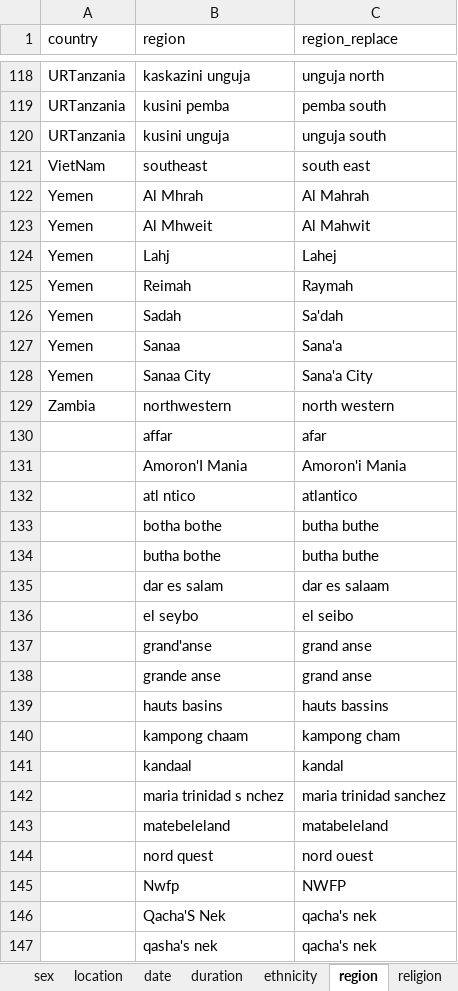
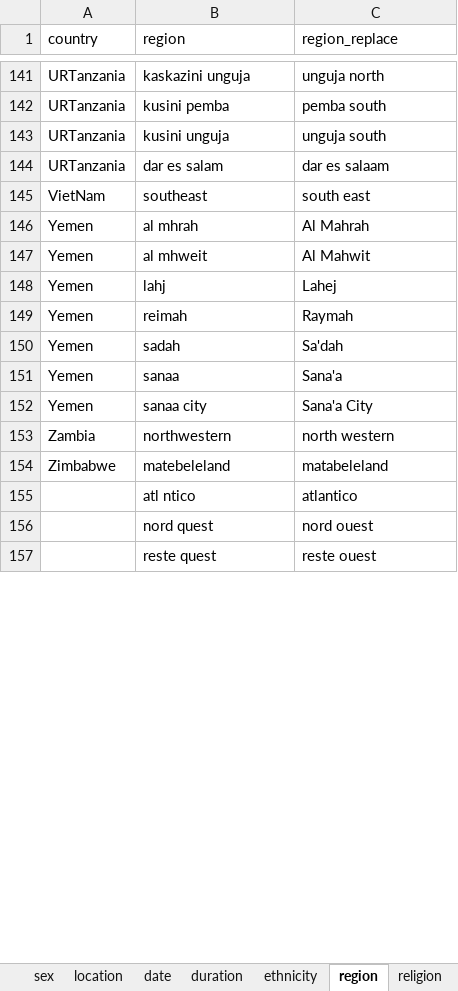
Before and after one commit to global-education-monitoring-report/wide2020, an Excel workbook: auxiliary_data/dhs_dictionary_setcode.xlsx, sheet region, drawn as a sheet; only a part is shown, gaps mark what is left out; the shorter side is filled out with more unchanged rows; values as stored, in another font and other column widths than the file's, no borders; removed rows and columns are numbered as before the commit, all else as after; the diff covers the shown part only; the diff names each change by its address in the sheet, - before the commit and + after, or states it on an @@ line.

```diff
--- a/auxiliary_data/dhs_dictionary_setcode.xlsx (sheet region)
+++ b/auxiliary_data/dhs_dictionary_setcode.xlsx (sheet region)
+row 144: URTanzania | dar es salam | dar es salaam
-B146 (region): Al Mhrah
+B146 (region): al mhrah
-B147 (region): Al Mhweit
+B147 (region): al mhweit
-B148 (region): Lahj
+B148 (region): lahj
-B149 (region): Reimah
+B149 (region): reimah
-B150 (region): Sadah
+B150 (region): sadah
-B151 (region): Sanaa
+B151 (region): sanaa
-B152 (region): Sanaa City
+B152 (region): sanaa city
-row 130:  | affar | afar
-row 131:  | Amoron'I Mania | Amoron'i Mania
+row 154: Zimbabwe | matebeleland | matabeleland
-row 133:  | botha bothe | butha buthe
-row 134:  | butha bothe | butha buthe
-row 135:  | dar es salam | dar es salaam
-row 136:  | el seybo | el seibo
-row 137:  | grand'anse | grand anse
-row 138:  | grande anse | grand anse
-row 139:  | hauts basins | hauts bassins
-row 140:  | kampong chaam | kampong cham
-row 141:  | kandaal | kandal
-row 142:  | maria trinidad s nchez | maria trinidad sanchez
-row 143:  | matebeleland | matabeleland
-row 145:  | Nwfp | NWFP
-row 146:  | Qacha'S Nek | qacha's nek
-row 147:  | qasha's nek | qacha's nek
```
Also changed, not shown: 23 added rows, 8 removed rows and 4 edited cells elsewhere in this sheet, sheet duration, sheet ethnicity, sheet religion, auxiliary_data/mics_dictionary_setcode.xlsx, 1 other file.
